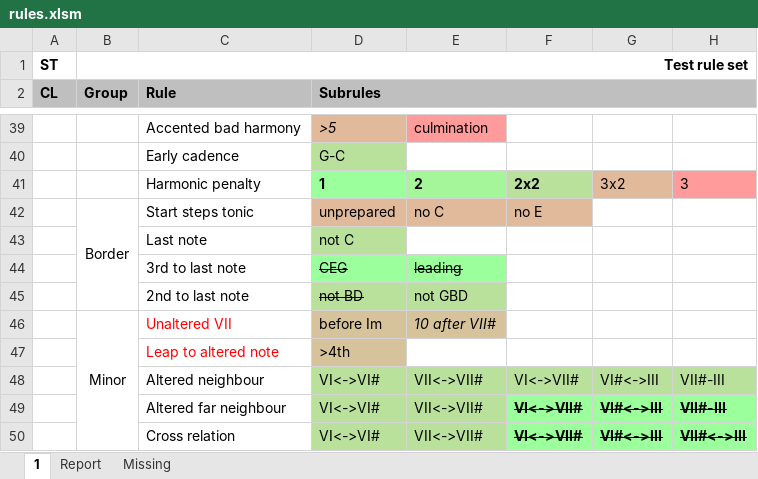
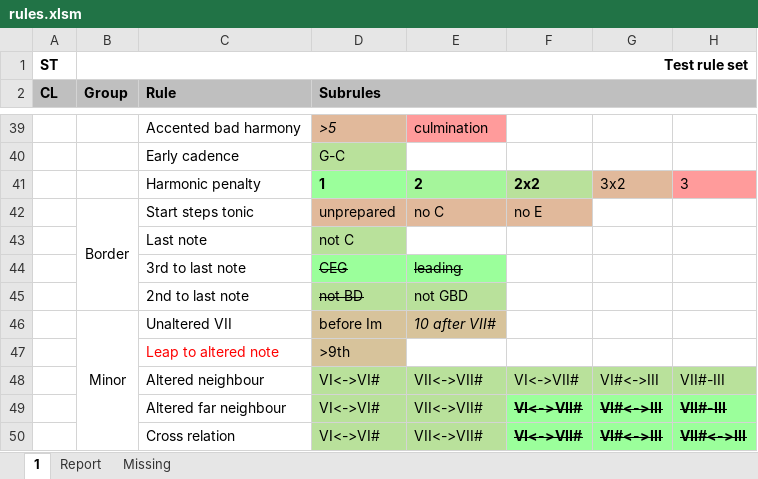
Before and after one commit to rualark/MGen, an Excel workbook: MGen/configs/GenCF1/include/rules.xlsm, sheet 1, drawn as a sheet; only a part is shown, gaps mark what is left out; values as stored, in another font and other column widths than the file's, no borders; charts and pictures not drawn; the diff names each change by its address in the sheet, - before the commit and + after, or states it on an @@ line.

```diff
--- a/MGen/configs/GenCF1/include/rules.xlsm (sheet 1)
+++ b/MGen/configs/GenCF1/include/rules.xlsm (sheet 1)
-C46 text colour: #FF0000
+C46 text colour: black
-D47 (Subrules): >4th
+D47 (Subrules): >9th
```
Also changed, not shown: 1 other file.
